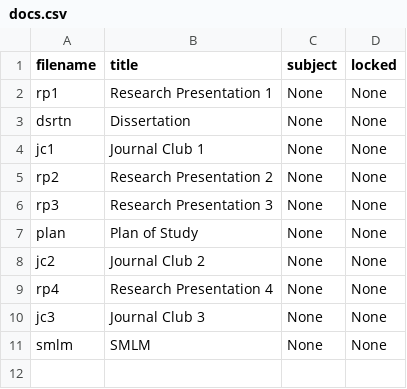
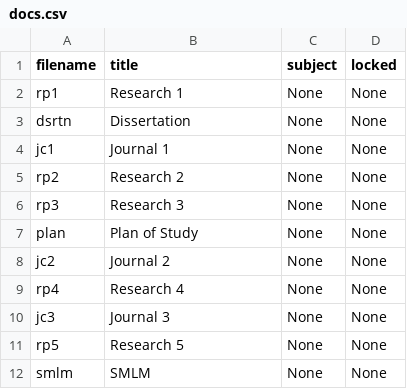
Before and after one commit to cwseitz/cwseitz.github.io-docs, a CSV file: docs/phd/docs.csv, drawn as a sheet.

```diff
--- a/docs/phd/docs.csv
+++ b/docs/phd/docs.csv
@@ -1,11 +1,12 @@
 filename,title,subject,locked
-rp1, Research Presentation 1, None, None
+rp1, Research 1, None, None
 dsrtn, Dissertation, None, None
-jc1, Journal Club 1, None, None
-rp2, Research Presentation 2, None, None
-rp3, Research Presentation 3, None, None
+jc1, Journal 1, None, None
+rp2, Research 2, None, None
+rp3, Research 3, None, None
 plan, Plan of Study, None, None
-jc2, Journal Club 2, None, None
-rp4, Research Presentation 4, None, None
-jc3, Journal Club 3, None, None
+jc2, Journal 2, None, None
+rp4, Research 4, None, None
+jc3, Journal 3, None, None
+rp5, Research 5, None, None
 smlm, SMLM, None, None
```
Also changed, not shown: 10 other files.
